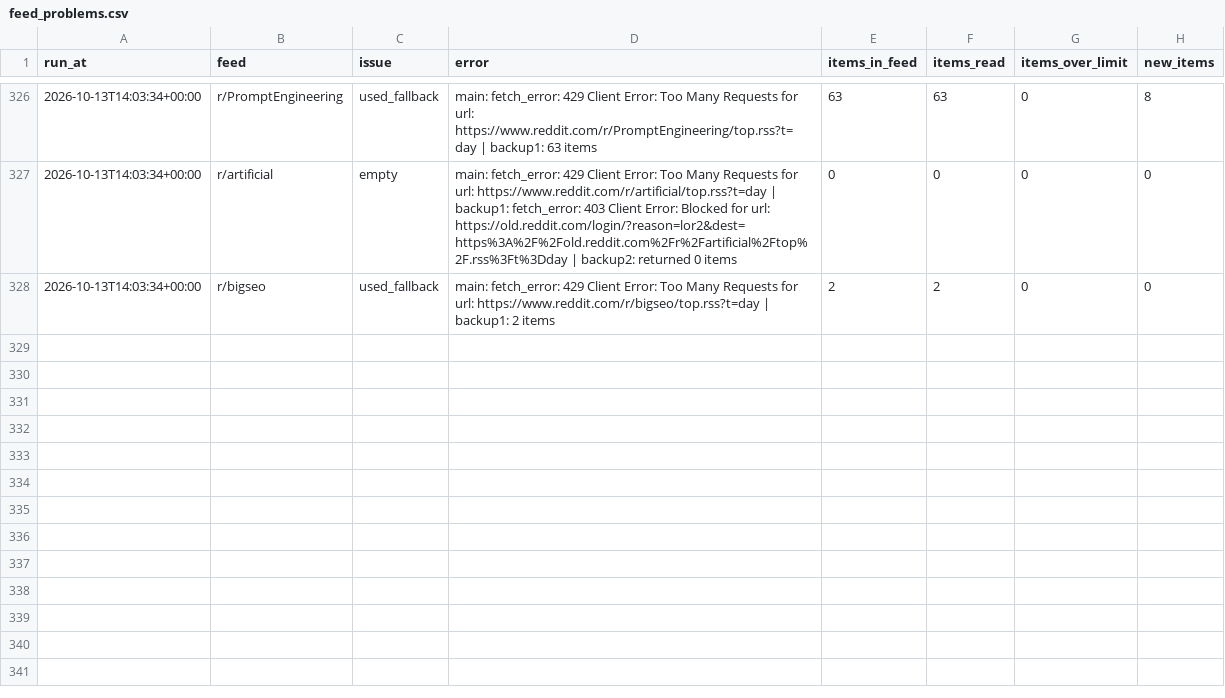
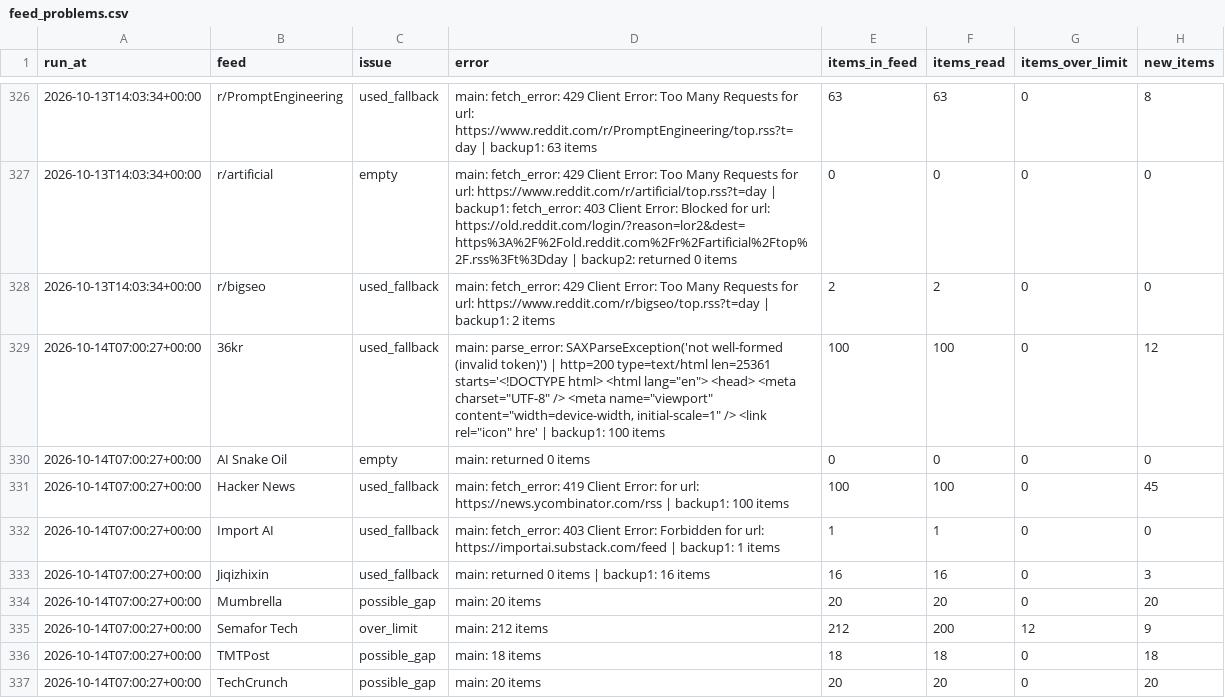
Before and after one commit to pmongcal/scanner-v4, a CSV file: audit/feed_problems.csv, drawn as a sheet; only a part is shown, gaps mark what is left out; the diff covers the shown part only; the diff names each change by its address in the sheet, - before the commit and + after, or states it on an @@ line.

```diff
--- a/audit/feed_problems.csv
+++ b/audit/feed_problems.csv
+row 329: 2026-10-14T07:00:27+00:00 | 36kr | used_fallback | main: parse_error: SAXParseException('not well-formed (invalid token)') | http=200 type=text/html len=25361 starts='<!DOCTYPE html> <html lang="en"> <head> <meta charset="UTF-8" /> <meta name="viewport" content="width=device-width, initial-scale=1" /> <link rel="icon" hre' | backup1: 100 items | 100 | 100 | 0 | 12
+row 330: 2026-10-14T07:00:27+00:00 | AI Snake Oil | empty | main: returned 0 items | 0 | 0 | 0 | 0
+row 331: 2026-10-14T07:00:27+00:00 | Hacker News | used_fallback | main: fetch_error: 419 Client Error: for url: https://news.ycombinator.com/rss | backup1: 100 items | 100 | 100 | 0 | 45
+row 332: 2026-10-14T07:00:27+00:00 | Import AI | used_fallback | main: fetch_error: 403 Client Error: Forbidden for url: https://importai.substack.com/feed | backup1: 1 items | 1 | 1 | 0 | 0
+row 333: 2026-10-14T07:00:27+00:00 | Jiqizhixin | used_fallback | main: returned 0 items | backup1: 16 items | 16 | 16 | 0 | 3
+row 334: 2026-10-14T07:00:27+00:00 | Mumbrella | possible_gap | main: 20 items | 20 | 20 | 0 | 20
+row 335: 2026-10-14T07:00:27+00:00 | Semafor Tech | over_limit | main: 212 items | 212 | 200 | 12 | 9
+row 336: 2026-10-14T07:00:27+00:00 | TMTPost | possible_gap | main: 18 items | 18 | 18 | 0 | 18
+row 337: 2026-10-14T07:00:27+00:00 | TechCrunch | possible_gap | main: 20 items | 20 | 20 | 0 | 20
```
Also changed, not shown: 9 added rows elsewhere in this file, 3 other files.
